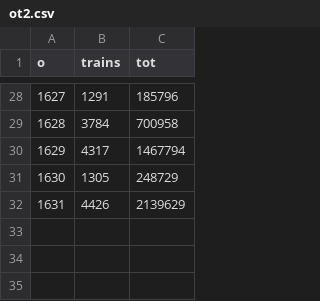
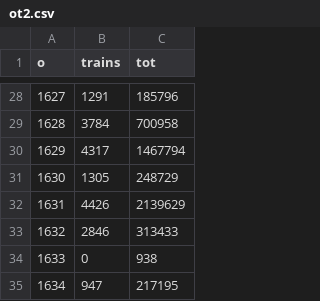
Before and after one commit to charcoalcharts-open/data, a CSV file: countytrains/ot2.csv, drawn as a sheet; only a part is shown, gaps mark what is left out.

Commit message:
1601 - 1634

```diff
--- a/countytrains/ot2.csv
+++ b/countytrains/ot2.csv
@@ -32 +32,4 @@ o,trains,tot
 1631,4426,2139629
+1632,2846,313433
+1633,0,938
+1634,947,217195
```
